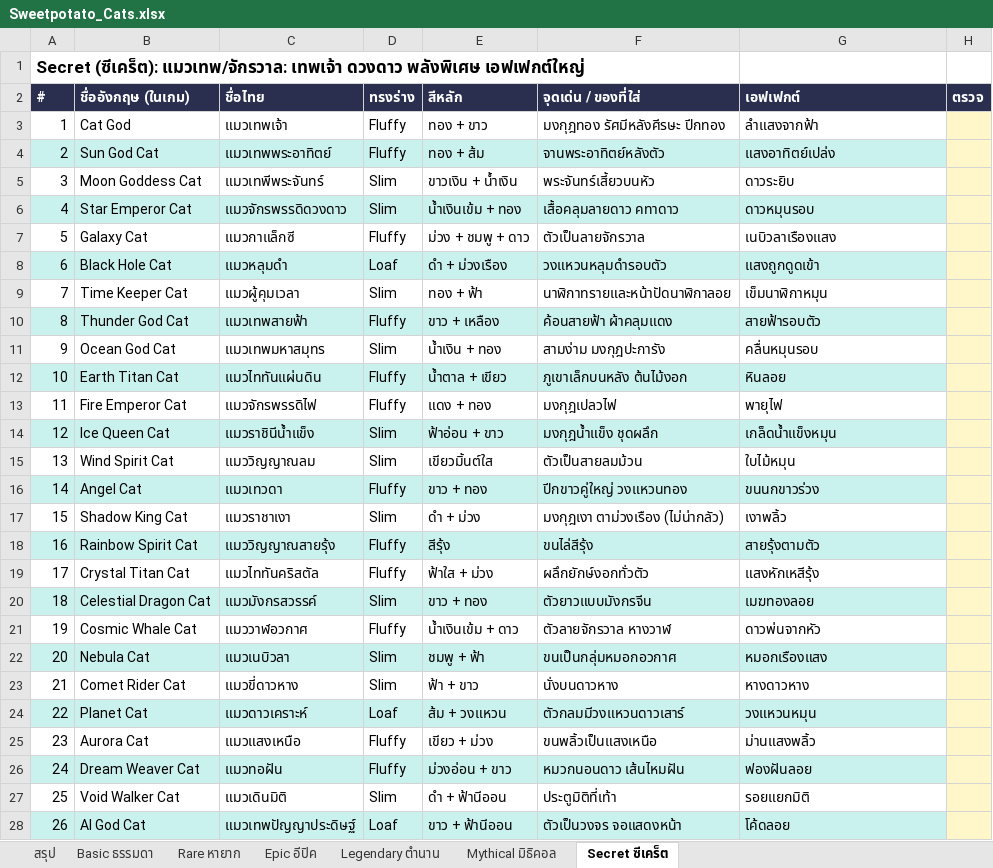
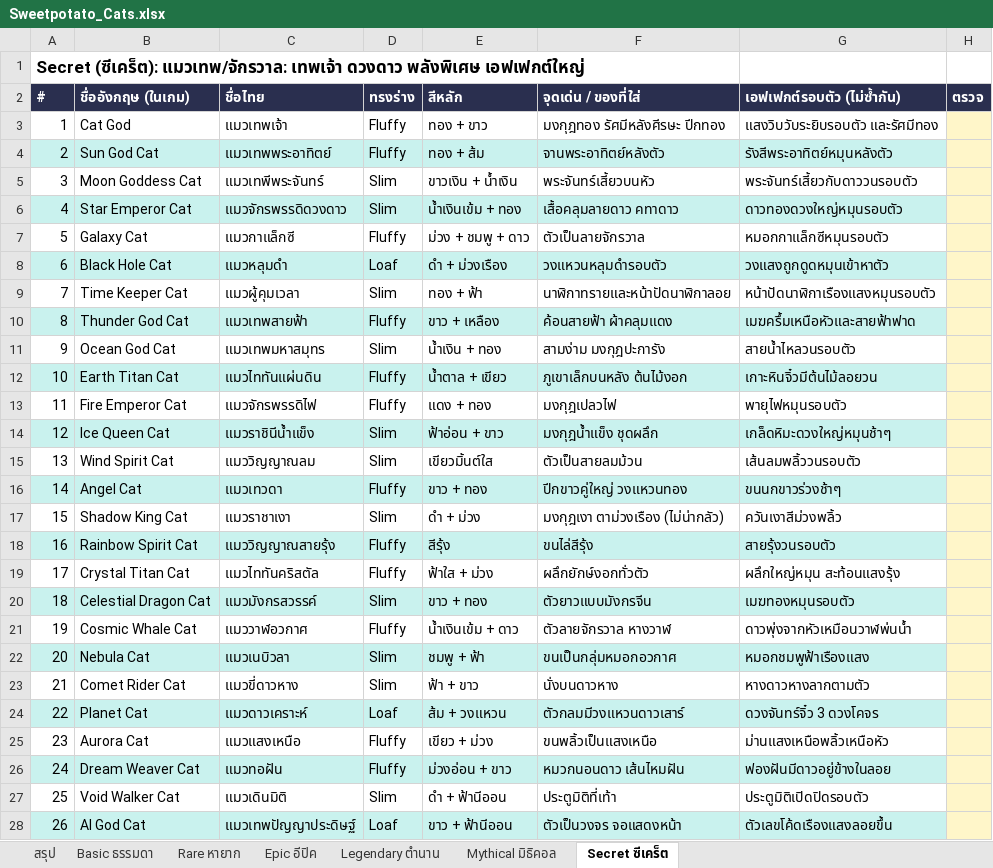
Before and after one commit to guntit2535-bit/Sweetpotatoturtlenix, an Excel workbook: docs/Sweetpotato_Cats.xlsx, sheet Secret ซีเคร็ต, drawn as a sheet; only a part is shown; values as stored, in another font and other column widths than the file's, no borders; the diff covers the shown part only; the diff names each change by its address in the sheet, - before the commit and + after, or states it on an @@ line.

```diff
--- a/docs/Sweetpotato_Cats.xlsx (sheet Secret ซีเคร็ต)
+++ b/docs/Sweetpotato_Cats.xlsx (sheet Secret ซีเคร็ต)
-G2: เอฟเฟกต์
+G2: เอฟเฟกต์รอบตัว (ไม่ซ้ำกัน)
-G3 (เอฟเฟกต์รอบตัว (ไม่ซ้ำกัน)): ลำแสงจากฟ้า
+G3 (เอฟเฟกต์รอบตัว (ไม่ซ้ำกัน)): แสงวิบวับระยิบรอบตัว และรัศมีทอง
-G4 (เอฟเฟกต์รอบตัว (ไม่ซ้ำกัน)): แสงอาทิตย์เปล่ง
+G4 (เอฟเฟกต์รอบตัว (ไม่ซ้ำกัน)): รังสีพระอาทิตย์หมุนหลังตัว
-G5 (เอฟเฟกต์รอบตัว (ไม่ซ้ำกัน)): ดาวระยิบ
+G5 (เอฟเฟกต์รอบตัว (ไม่ซ้ำกัน)): พระจันทร์เสี้ยวกับดาววนรอบตัว
-G6 (เอฟเฟกต์รอบตัว (ไม่ซ้ำกัน)): ดาวหมุนรอบ
+G6 (เอฟเฟกต์รอบตัว (ไม่ซ้ำกัน)): ดาวทองดวงใหญ่หมุนรอบตัว
-G7 (เอฟเฟกต์รอบตัว (ไม่ซ้ำกัน)): เนบิวลาเรืองแสง
+G7 (เอฟเฟกต์รอบตัว (ไม่ซ้ำกัน)): หมอกกาแล็กซีหมุนรอบตัว
-G8 (เอฟเฟกต์รอบตัว (ไม่ซ้ำกัน)): แสงถูกดูดเข้า
+G8 (เอฟเฟกต์รอบตัว (ไม่ซ้ำกัน)): วงแสงถูกดูดหมุนเข้าหาตัว
-G9 (เอฟเฟกต์รอบตัว (ไม่ซ้ำกัน)): เข็มนาฬิกาหมุน
+G9 (เอฟเฟกต์รอบตัว (ไม่ซ้ำกัน)): หน้าปัดนาฬิกาเรืองแสงหมุนรอบตัว
-G10 (เอฟเฟกต์รอบตัว (ไม่ซ้ำกัน)): สายฟ้ารอบตัว
+G10 (เอฟเฟกต์รอบตัว (ไม่ซ้ำกัน)): เมฆครึ้มเหนือหัวและสายฟ้าฟาด
-G11 (เอฟเฟกต์รอบตัว (ไม่ซ้ำกัน)): คลื่นหมุนรอบ
+G11 (เอฟเฟกต์รอบตัว (ไม่ซ้ำกัน)): สายน้ำไหลวนรอบตัว
-G12 (เอฟเฟกต์รอบตัว (ไม่ซ้ำกัน)): หินลอย
+G12 (เอฟเฟกต์รอบตัว (ไม่ซ้ำกัน)): เกาะหินจิ๋วมีต้นไม้ลอยวน
-G13 (เอฟเฟกต์รอบตัว (ไม่ซ้ำกัน)): พายุไฟ
+G13 (เอฟเฟกต์รอบตัว (ไม่ซ้ำกัน)): พายุไฟหมุนรอบตัว
-G14 (เอฟเฟกต์รอบตัว (ไม่ซ้ำกัน)): เกล็ดน้ำแข็งหมุน
+G14 (เอฟเฟกต์รอบตัว (ไม่ซ้ำกัน)): เกล็ดหิมะดวงใหญ่หมุนช้าๆ
-G15 (เอฟเฟกต์รอบตัว (ไม่ซ้ำกัน)): ใบไม้หมุน
+G15 (เอฟเฟกต์รอบตัว (ไม่ซ้ำกัน)): เส้นลมพลิ้ววนรอบตัว
-G16 (เอฟเฟกต์รอบตัว (ไม่ซ้ำกัน)): ขนนกขาวร่วง
+G16 (เอฟเฟกต์รอบตัว (ไม่ซ้ำกัน)): ขนนกขาวร่วงช้าๆ
-G17 (เอฟเฟกต์รอบตัว (ไม่ซ้ำกัน)): เงาพลิ้ว
+G17 (เอฟเฟกต์รอบตัว (ไม่ซ้ำกัน)): ควันเงาสีม่วงพลิ้ว
-G18 (เอฟเฟกต์รอบตัว (ไม่ซ้ำกัน)): สายรุ้งตามตัว
+G18 (เอฟเฟกต์รอบตัว (ไม่ซ้ำกัน)): สายรุ้งวนรอบตัว
-G19 (เอฟเฟกต์รอบตัว (ไม่ซ้ำกัน)): แสงหักเหสีรุ้ง
+G19 (เอฟเฟกต์รอบตัว (ไม่ซ้ำกัน)): ผลึกใหญ่หมุน สะท้อนแสงรุ้ง
-G20 (เอฟเฟกต์รอบตัว (ไม่ซ้ำกัน)): เมฆทองลอย
+G20 (เอฟเฟกต์รอบตัว (ไม่ซ้ำกัน)): เมฆทองหมุนรอบตัว
-G21 (เอฟเฟกต์รอบตัว (ไม่ซ้ำกัน)): ดาวพ่นจากหัว
+G21 (เอฟเฟกต์รอบตัว (ไม่ซ้ำกัน)): ดาวพุ่งจากหัวเหมือนวาฬพ่นน้ำ
-G22 (เอฟเฟกต์รอบตัว (ไม่ซ้ำกัน)): หมอกเรืองแสง
+G22 (เอฟเฟกต์รอบตัว (ไม่ซ้ำกัน)): หมอกชมพูฟ้าเรืองแสง
-G23 (เอฟเฟกต์รอบตัว (ไม่ซ้ำกัน)): หางดาวหาง
+G23 (เอฟเฟกต์รอบตัว (ไม่ซ้ำกัน)): หางดาวหางลากตามตัว
-G24 (เอฟเฟกต์รอบตัว (ไม่ซ้ำกัน)): วงแหวนหมุน
+G24 (เอฟเฟกต์รอบตัว (ไม่ซ้ำกัน)): ดวงจันทร์จิ๋ว 3 ดวงโคจร
-G25 (เอฟเฟกต์รอบตัว (ไม่ซ้ำกัน)): ม่านแสงพลิ้ว
+G25 (เอฟเฟกต์รอบตัว (ไม่ซ้ำกัน)): ม่านแสงเหนือพลิ้วเหนือหัว
-G26 (เอฟเฟกต์รอบตัว (ไม่ซ้ำกัน)): ฟองฝันลอย
+G26 (เอฟเฟกต์รอบตัว (ไม่ซ้ำกัน)): ฟองฝันมีดาวอยู่ข้างในลอย
-G27 (เอฟเฟกต์รอบตัว (ไม่ซ้ำกัน)): รอยแยกมิติ
+G27 (เอฟเฟกต์รอบตัว (ไม่ซ้ำกัน)): ประตูมิติเปิดปิดรอบตัว
-G28 (เอฟเฟกต์รอบตัว (ไม่ซ้ำกัน)): โค้ดลอย
+G28 (เอฟเฟกต์รอบตัว (ไม่ซ้ำกัน)): ตัวเลขโค้ดเรืองแสงลอยขึ้น
```
Also changed, not shown: 24 edited cells elsewhere in this sheet, sheet Mythical มิธิคอล, 9 other files.
